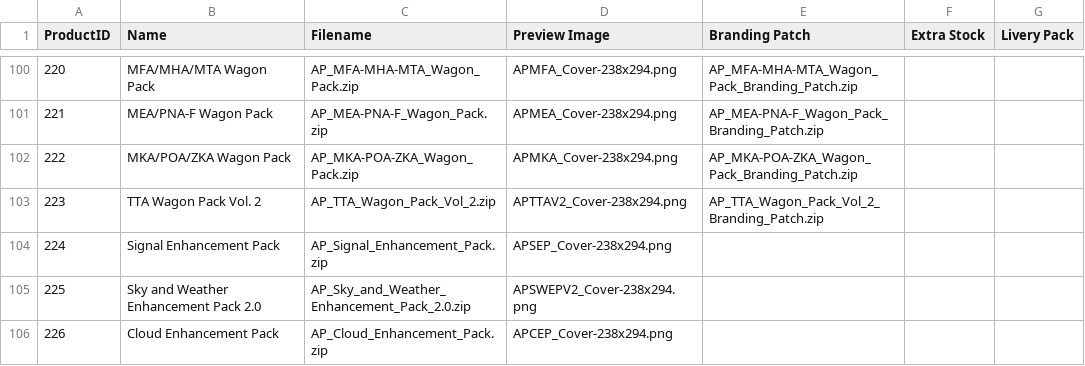
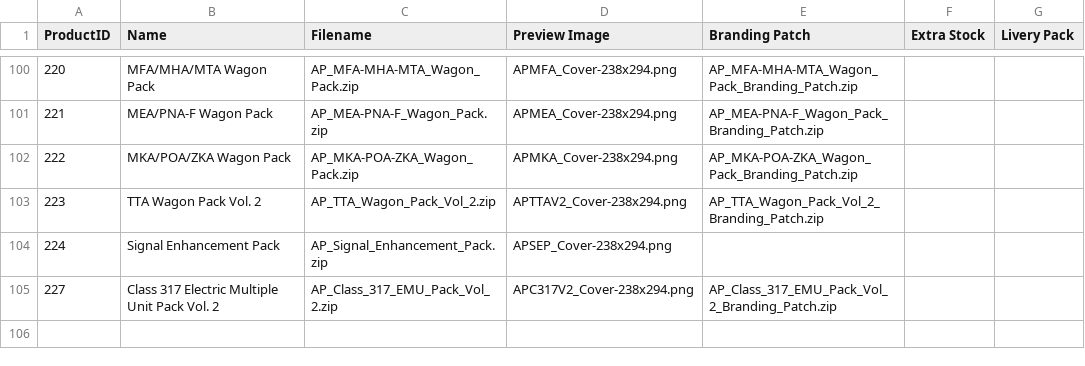
Before and after one commit to shipsaw/AP-Downloader, a CSV file: ApProducts.csv, drawn as a sheet; only a part is shown, gaps mark what is left out; removed rows and columns are numbered as before the commit, all else as after; the diff names each change by its address in the sheet, - before the commit and + after, or states it on an @@ line.

Commit message:
Added 317v2, removed sky and clouds until workaround implemented

```diff
--- a/ApProducts.csv
+++ b/ApProducts.csv
-row 105: 225 | Sky and Weather Enhancement Pack 2.0 | AP_Sky_and_Weather_Enhancement_Pack_2.0.zip | APSWEPV2_Cover-238x294.png
-row 106: 226 | Cloud Enhancement Pack | AP_Cloud_Enhancement_Pack.zip | APCEP_Cover-238x294.png
+row 105: 227 | Class 317 Electric Multiple Unit Pack Vol. 2 | AP_Class_317_EMU_Pack_Vol_2.zip | APC317V2_Cover-238x294.png | AP_Class_317_EMU_Pack_Vol_2_Branding_Patch.zip
```
Also changed, not shown: 1 other file.
